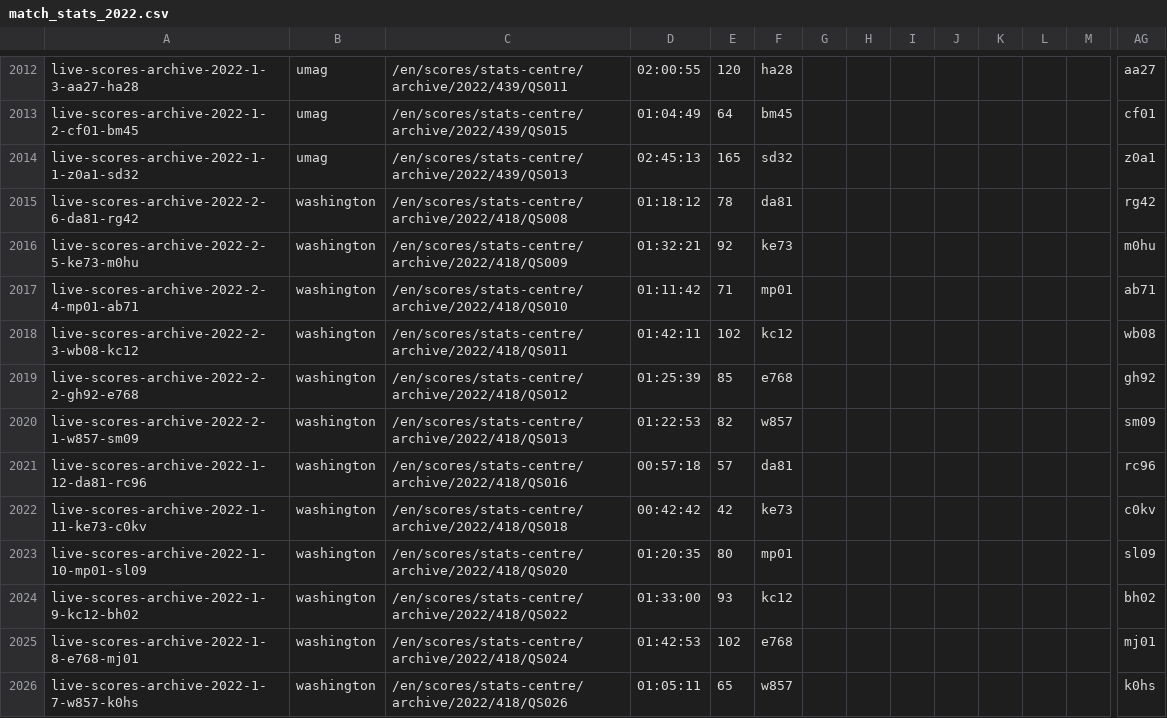
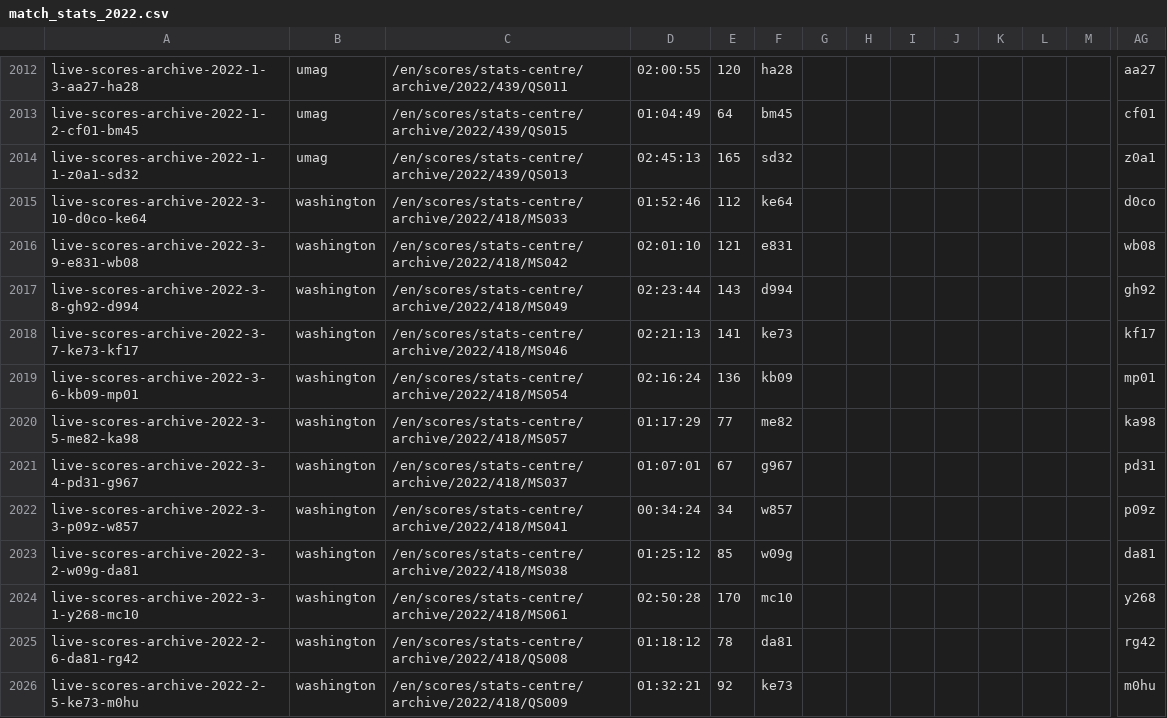
Before and after one commit to EmersonCosta0915/ATP-world-tour-tennis-data, a CSV file: csv/3_match_stats/match_stats_2022.csv, drawn as a sheet; only a part is shown, gaps mark what is left out; the shorter side is filled out with more unchanged rows; rows hold the shown columns only; the diff names each change by its address in the sheet, - before the commit and + after, or states it on an @@ line.

Commit message:
update match scores

```diff
--- a/csv/3_match_stats/match_stats_2022.csv
+++ b/csv/3_match_stats/match_stats_2022.csv
+row 2015: live-scores-archive-2022-3-10-d0co-ke64 | washington | /en/scores/stats-centre/archive/2022/418/MS033 | 01:52:46 | 112 | ke64 |  |  |  |  |  |  |  | d0co
+row 2016: live-scores-archive-2022-3-9-e831-wb08 | washington | /en/scores/stats-centre/archive/2022/418/MS042 | 02:01:10 | 121 | e831 |  |  |  |  |  |  |  | wb08
+row 2017: live-scores-archive-2022-3-8-gh92-d994 | washington | /en/scores/stats-centre/archive/2022/418/MS049 | 02:23:44 | 143 | d994 |  |  |  |  |  |  |  | gh92
+row 2018: live-scores-archive-2022-3-7-ke73-kf17 | washington | /en/scores/stats-centre/archive/2022/418/MS046 | 02:21:13 | 141 | ke73 |  |  |  |  |  |  |  | kf17
+row 2019: live-scores-archive-2022-3-6-kb09-mp01 | washington | /en/scores/stats-centre/archive/2022/418/MS054 | 02:16:24 | 136 | kb09 |  |  |  |  |  |  |  | mp01
+row 2020: live-scores-archive-2022-3-5-me82-ka98 | washington | /en/scores/stats-centre/archive/2022/418/MS057 | 01:17:29 | 77 | me82 |  |  |  |  |  |  |  | ka98
+row 2021: live-scores-archive-2022-3-4-pd31-g967 | washington | /en/scores/stats-centre/archive/2022/418/MS037 | 01:07:01 | 67 | g967 |  |  |  |  |  |  |  | pd31
+row 2022: live-scores-archive-2022-3-3-p09z-w857 | washington | /en/scores/stats-centre/archive/2022/418/MS041 | 00:34:24 | 34 | w857 |  |  |  |  |  |  |  | p09z
+row 2023: live-scores-archive-2022-3-2-w09g-da81 | washington | /en/scores/stats-centre/archive/2022/418/MS038 | 01:25:12 | 85 | w09g |  |  |  |  |  |  |  | da81
+row 2024: live-scores-archive-2022-3-1-y268-mc10 | washington | /en/scores/stats-centre/archive/2022/418/MS061 | 02:50:28 | 170 | mc10 |  |  |  |  |  |  |  | y268
```
